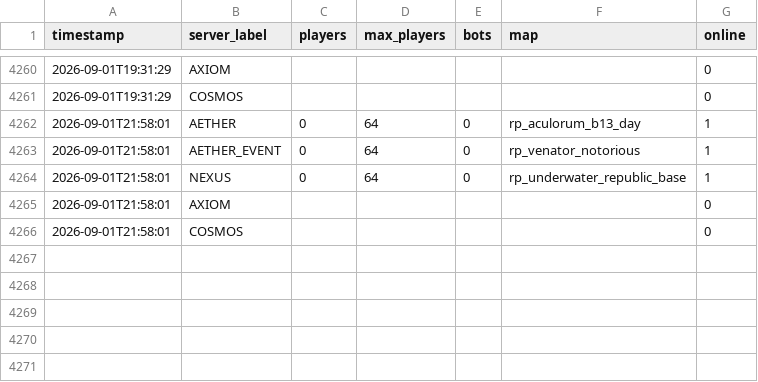
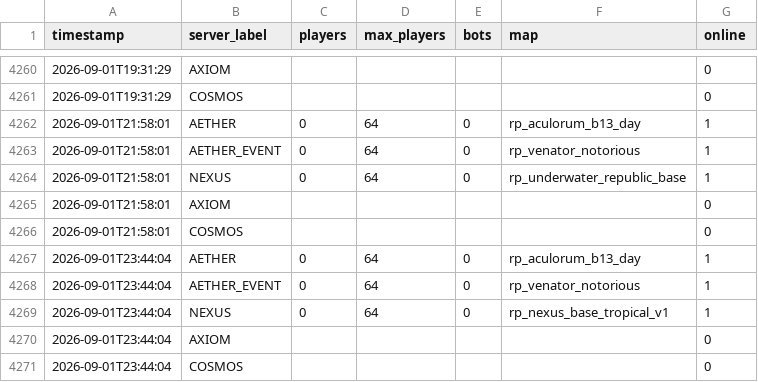
Before and after one commit to Fertouillle/gmod-monitor, a CSV file: stats.csv, drawn as a sheet; only a part is shown, gaps mark what is left out; the diff names each change by its address in the sheet, - before the commit and + after, or states it on an @@ line.

```diff
--- a/stats.csv
+++ b/stats.csv
+row 4267: 2026-09-01T23:44:04 | AETHER | 0 | 64 | 0 | rp_aculorum_b13_day | 1
+row 4268: 2026-09-01T23:44:04 | AETHER_EVENT | 0 | 64 | 0 | rp_venator_notorious | 1
+row 4269: 2026-09-01T23:44:04 | NEXUS | 0 | 64 | 0 | rp_nexus_base_tropical_v1 | 1
+row 4270: 2026-09-01T23:44:04 | AXIOM |  |  |  |  | 0
+row 4271: 2026-09-01T23:44:04 | COSMOS |  |  |  |  | 0
```
